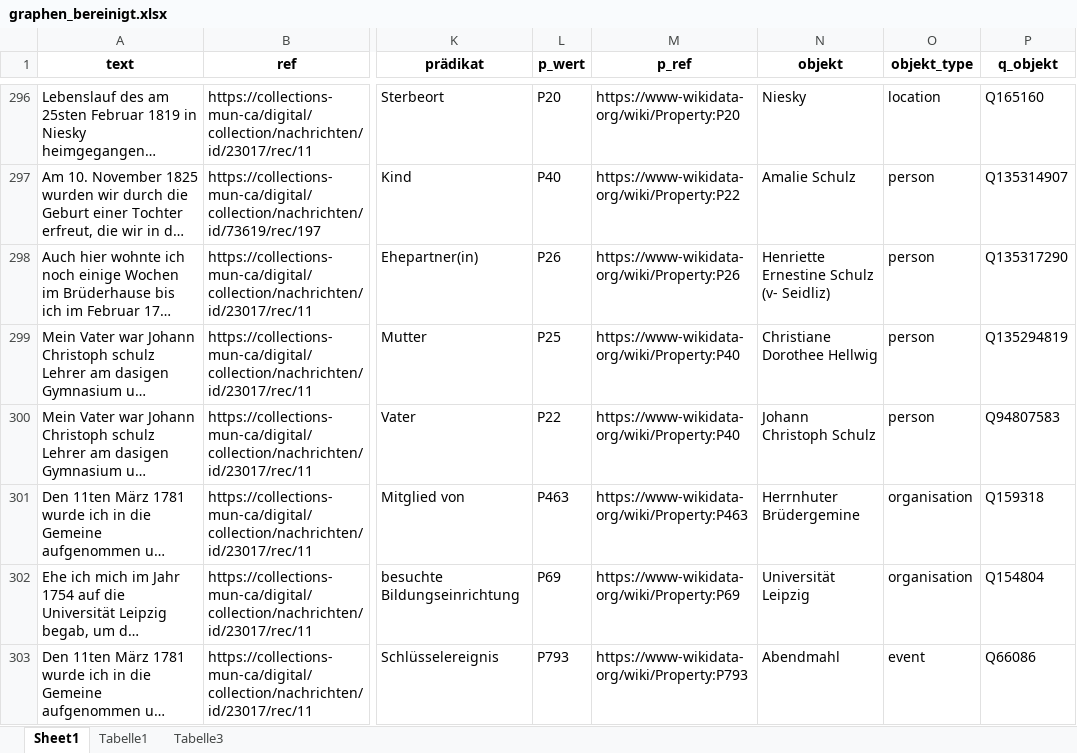
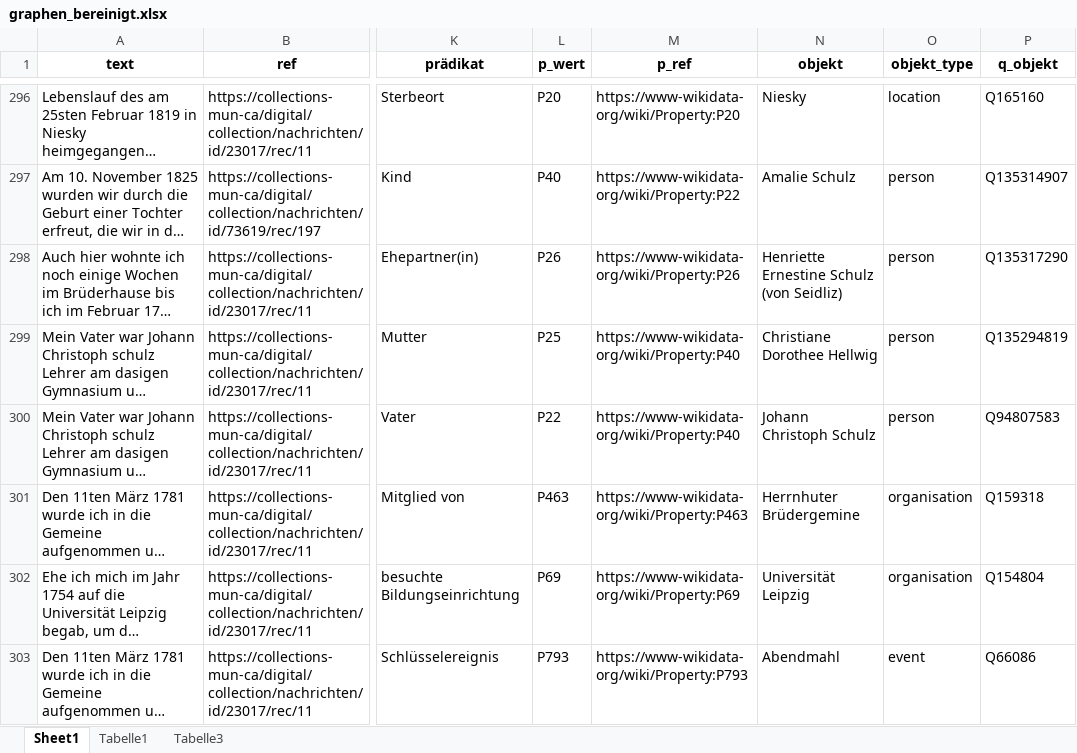
Before and after one commit to SvetlanaYakutinaa/Digitalisat2Graph, an Excel workbook: data/5.4.3_EL/graphen_bereinigt.xlsx, sheet Sheet1, drawn as a sheet; only a part is shown, gaps mark what is left out; long unchanged cells end in …; values as stored, in another font and other column widths than the file's, no borders; the diff names each change by its address in the sheet, - before the commit and + after, or states it on an @@ line.

```diff
--- a/data/5.4.3_EL/graphen_bereinigt.xlsx (sheet Sheet1)
+++ b/data/5.4.3_EL/graphen_bereinigt.xlsx (sheet Sheet1)
-N298 (objekt): Henriette Ernestine Schulz (v- Seidliz)
+N298 (objekt): Henriette Ernestine Schulz (von Seidliz)
```
Also changed, not shown: 1 other file.
